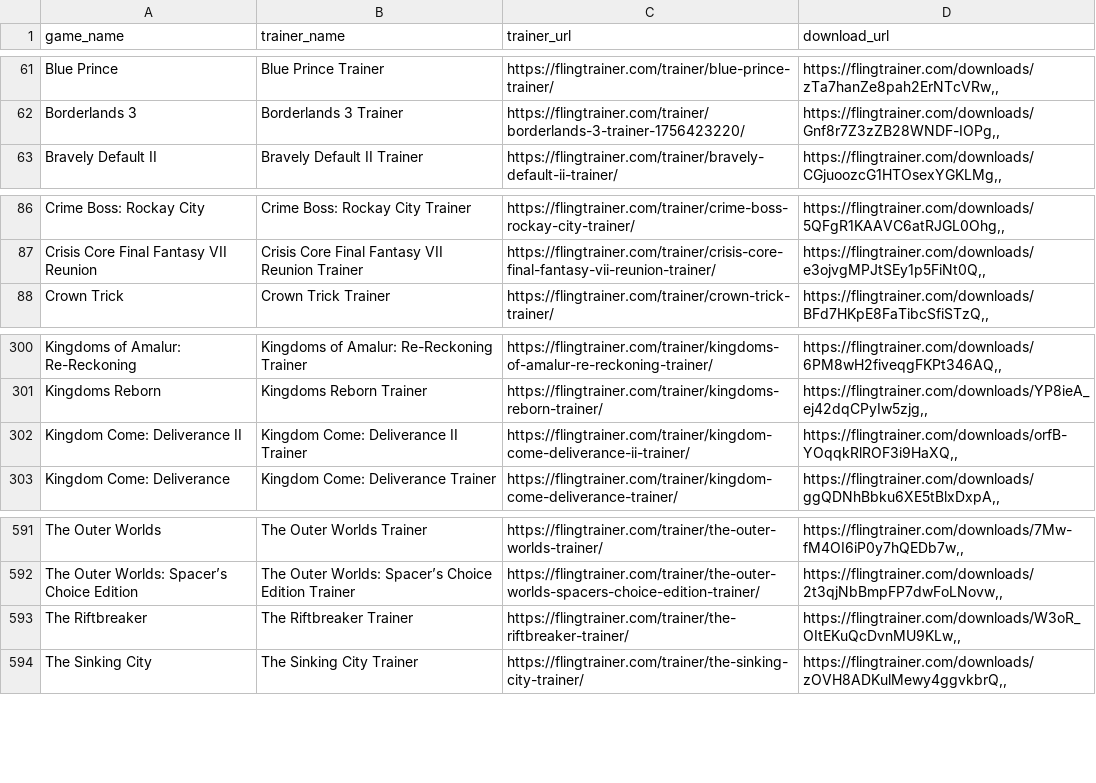
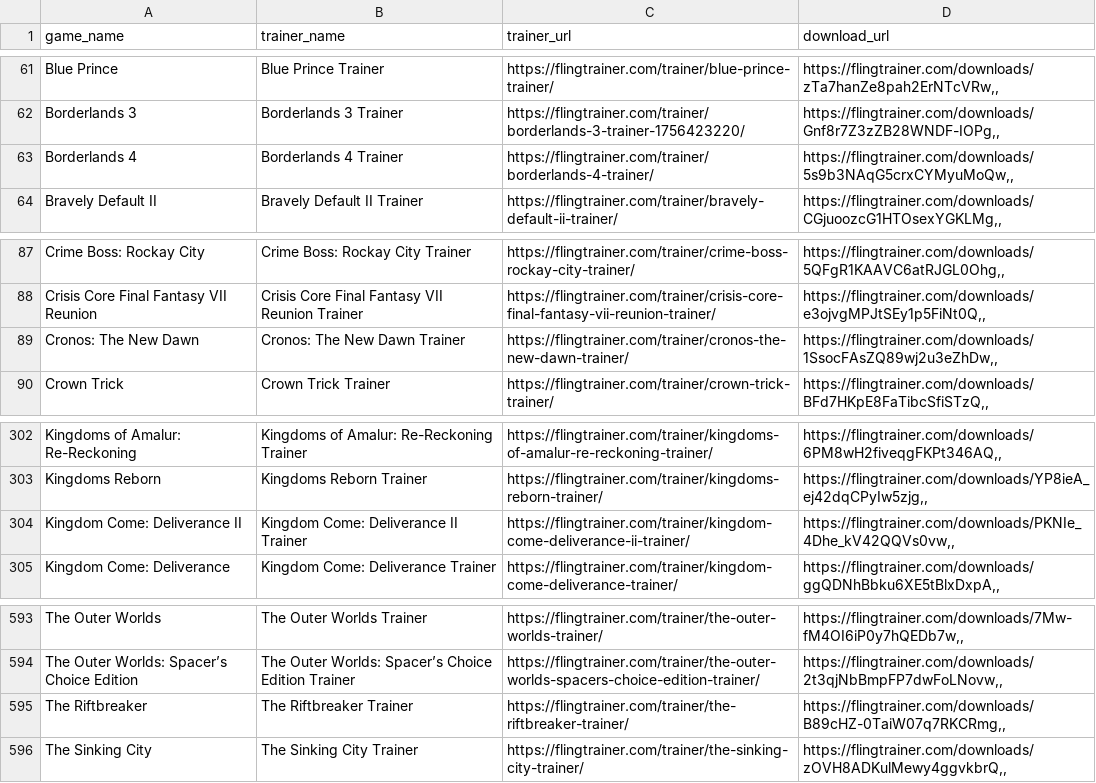
Before and after one commit to Karasukaigan/game-trainer-manager, a CSV file: app/resources/trainers_list.csv, drawn as a sheet; only a part is shown, gaps mark what is left out.

Commit message:
Update trainers_list.csv

```diff
--- a/app/resources/trainers_list.csv
+++ b/app/resources/trainers_list.csv
@@ -62,2 +62,3 @@ Blue Prince,Blue Prince Trainer,https://flingtrainer.com/trainer/blue-prince-tra
 Borderlands 3,Borderlands 3 Trainer,https://flingtrainer.com/trainer/borderlands-3-trainer-1756423220/,"https://flingtrainer.com/downloads/Gnf8r7Z3zZB28WNDF-IOPg,,"
+Borderlands 4,Borderlands 4 Trainer,https://flingtrainer.com/trainer/borderlands-4-trainer/,"https://flingtrainer.com/downloads/5s9b3NAqG5crxCYMyuMoQw,,"
 Bravely Default II,Bravely Default II Trainer,https://flingtrainer.com/trainer/bravely-default-ii-trainer/,"https://flingtrainer.com/downloads/CGjuoozcG1HTOsexYGKLMg,,"
@@ -87,2 +88,3 @@ Crime Boss: Rockay City,Crime Boss: Rockay City Trainer,https://flingtrainer.com
 Crisis Core Final Fantasy VII Reunion,Crisis Core Final Fantasy VII Reunion Trainer,https://flingtrainer.com/trainer/crisis-core-final-fantasy-vii-reunion-trainer/,"https://flingtrainer.com/downloads/e3ojvgMPJtSEy1p5FiNt0Q,,"
+Cronos: The New Dawn,Cronos: The New Dawn Trainer,https://flingtrainer.com/trainer/cronos-the-new-dawn-trainer/,"https://flingtrainer.com/downloads/1SsocFAsZQ89wj2u3eZhDw,,"
 Crown Trick,Crown Trick Trainer,https://flingtrainer.com/trainer/crown-trick-trainer/,"https://flingtrainer.com/downloads/BFd7HKpE8FaTibcSfiSTzQ,,"
@@ -301,3 +303,3 @@ Kingdoms of Amalur: Re-Reckoning,Kingdoms of Amalur: Re-Reckoning Trainer,https:
 Kingdoms Reborn,Kingdoms Reborn Trainer,https://flingtrainer.com/trainer/kingdoms-reborn-trainer/,"https://flingtrainer.com/downloads/YP8ieA_ej42dqCPyIw5zjg,,"
-Kingdom Come: Deliverance II,Kingdom Come: Deliverance II Trainer,https://flingtrainer.com/trainer/kingdom-come-deliverance-ii-trainer/,"https://flingtrainer.com/downloads/orfB-YOqqkRlROF3i9HaXQ,,"
+Kingdom Come: Deliverance II,Kingdom Come: Deliverance II Trainer,https://flingtrainer.com/trainer/kingdom-come-deliverance-ii-trainer/,"https://flingtrainer.com/downloads/PKNIe_4Dhe_kV42QQVs0vw,,"
 Kingdom Come: Deliverance,Kingdom Come: Deliverance Trainer,https://flingtrainer.com/trainer/kingdom-come-deliverance-trainer/,"https://flingtrainer.com/downloads/ggQDNhBbku6XE5tBlxDxpA,,"
@@ -592,3 +594,3 @@ The Outer Worlds,The Outer Worlds Trainer,https://flingtrainer.com/trainer/the-o
 The Outer Worlds: Spacer’s Choice Edition,The Outer Worlds: Spacer’s Choice Edition Trainer,https://flingtrainer.com/trainer/the-outer-worlds-spacers-choice-edition-trainer/,"https://flingtrainer.com/downloads/2t3qjNbBmpFP7dwFoLNovw,,"
-The Riftbreaker,The Riftbreaker Trainer,https://flingtrainer.com/trainer/the-riftbreaker-trainer/,"https://flingtrainer.com/downloads/W3oR_OItEKuQcDvnMU9KLw,,"
+The Riftbreaker,The Riftbreaker Trainer,https://flingtrainer.com/trainer/the-riftbreaker-trainer/,"https://flingtrainer.com/downloads/B89cHZ-0TaiW07q7RKCRmg,,"
 The Sinking City,The Sinking City Trainer,https://flingtrainer.com/trainer/the-sinking-city-trainer/,"https://flingtrainer.com/downloads/zOVH8ADKulMewy4ggvkbrQ,,"
```
